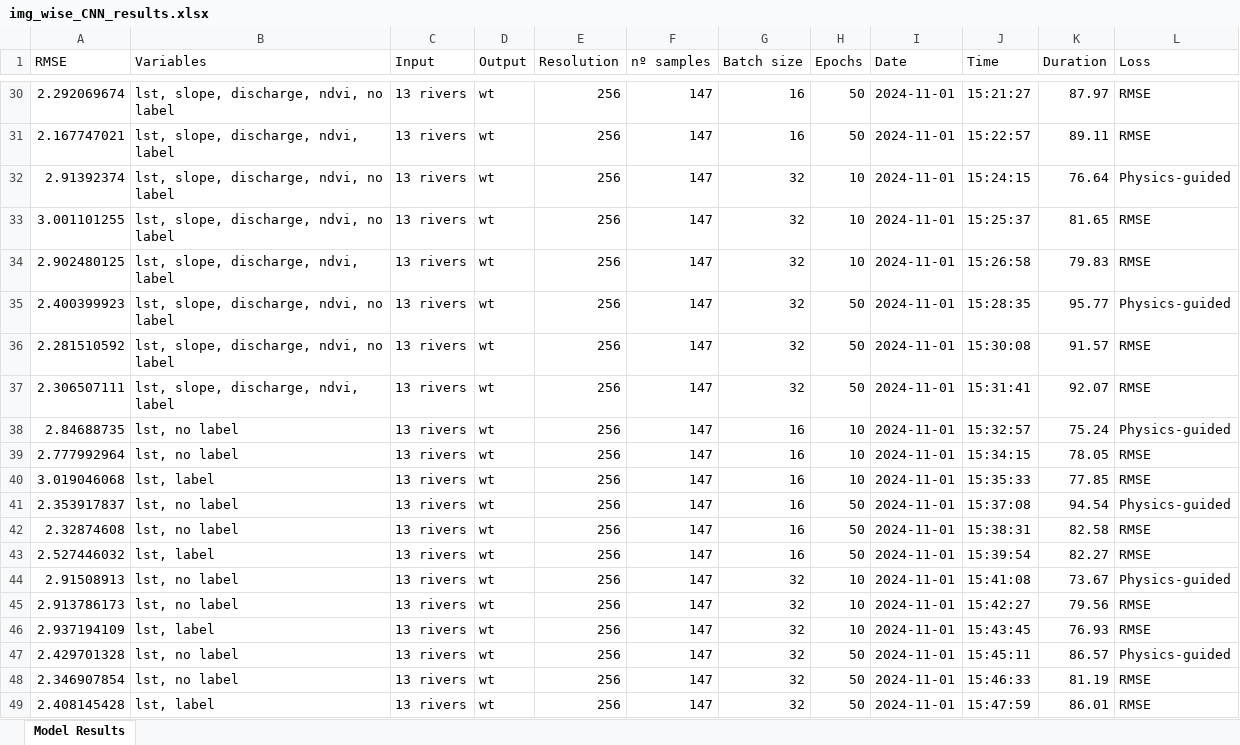
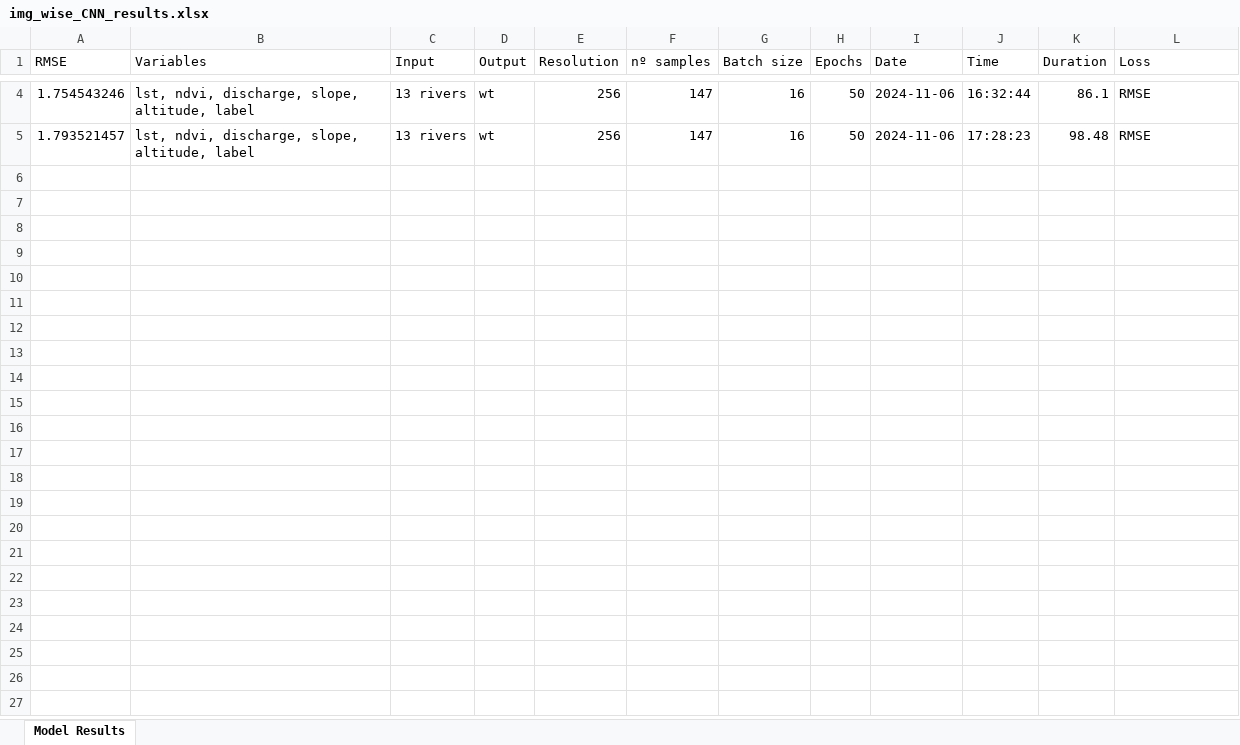
Before and after one commit to ruthparajo/cnn-river-temp-prediction, an Excel workbook: results/img_wise_CNN_results.xlsx, sheet Model Results, drawn as a sheet; only a part is shown, gaps mark what is left out; values as stored, in another font and other column widths than the file's, no borders; removed rows and columns are numbered as before the commit, all else as after; the diff covers the shown part only; the diff names each change by its address in the sheet, - before the commit and + after, or states it on an @@ line.

```diff
--- a/results/img_wise_CNN_results.xlsx (sheet Model Results)
+++ b/results/img_wise_CNN_results.xlsx (sheet Model Results)
-A4 (RMSE): 2.292069674
+A4 (RMSE): 1.754543246
-B4 (Variables): lst, slope, discharge, ndvi, no label
+B4 (Variables): lst, ndvi, discharge, slope, altitude, label
-I4:I5 (Date): 2024-11-01
+I4:I5 (Date): 2024-11-06
-J4 (Time): 15:21:27
+J4 (Time): 16:32:44
-K4 (Duration): 87.97
+K4 (Duration): 86.1
-A5 (RMSE): 2.167747021
+A5 (RMSE): 1.793521457
-B5 (Variables): lst, slope, discharge, ndvi, label
+B5 (Variables): lst, ndvi, discharge, slope, altitude, label
-J5 (Time): 15:22:57
+J5 (Time): 17:28:23
-K5 (Duration): 89.11
+K5 (Duration): 98.48
-row 32: 2.91392374 | lst, slope, discharge, ndvi, no label | 13 rivers | wt | 256 | 147 | 32 | 10 | 2024-11-01 | 15:24:15 | 76.64 | Physics-guided
-row 33: 3.001101255 | lst, slope, discharge, ndvi, no label | 13 rivers | wt | 256 | 147 | 32 | 10 | 2024-11-01 | 15:25:37 | 81.65 | RMSE
-row 34: 2.902480125 | lst, slope, discharge, ndvi, label | 13 rivers | wt | 256 | 147 | 32 | 10 | 2024-11-01 | 15:26:58 | 79.83 | RMSE
-row 35: 2.400399923 | lst, slope, discharge, ndvi, no label | 13 rivers | wt | 256 | 147 | 32 | 50 | 2024-11-01 | 15:28:35 | 95.77 | Physics-guided
-row 36: 2.281510592 | lst, slope, discharge, ndvi, no label | 13 rivers | wt | 256 | 147 | 32 | 50 | 2024-11-01 | 15:30:08 | 91.57 | RMSE
-row 37: 2.306507111 | lst, slope, discharge, ndvi, label | 13 rivers | wt | 256 | 147 | 32 | 50 | 2024-11-01 | 15:31:41 | 92.07 | RMSE
-row 38: 2.84688735 | lst, no label | 13 rivers | wt | 256 | 147 | 16 | 10 | 2024-11-01 | 15:32:57 | 75.24 | Physics-guided
-row 39: 2.777992964 | lst, no label | 13 rivers | wt | 256 | 147 | 16 | 10 | 2024-11-01 | 15:34:15 | 78.05 | RMSE
-row 40: 3.019046068 | lst, label | 13 rivers | wt | 256 | 147 | 16 | 10 | 2024-11-01 | 15:35:33 | 77.85 | RMSE
-row 41: 2.353917837 | lst, no label | 13 rivers | wt | 256 | 147 | 16 | 50 | 2024-11-01 | 15:37:08 | 94.54 | Physics-guided
-row 42: 2.32874608 | lst, no label | 13 rivers | wt | 256 | 147 | 16 | 50 | 2024-11-01 | 15:38:31 | 82.58 | RMSE
-row 43: 2.527446032 | lst, label | 13 rivers | wt | 256 | 147 | 16 | 50 | 2024-11-01 | 15:39:54 | 82.27 | RMSE
-row 44: 2.91508913 | lst, no label | 13 rivers | wt | 256 | 147 | 32 | 10 | 2024-11-01 | 15:41:08 | 73.67 | Physics-guided
-row 45: 2.913786173 | lst, no label | 13 rivers | wt | 256 | 147 | 32 | 10 | 2024-11-01 | 15:42:27 | 79.56 | RMSE
-row 46: 2.937194109 | lst, label | 13 rivers | wt | 256 | 147 | 32 | 10 | 2024-11-01 | 15:43:45 | 76.93 | RMSE
-row 47: 2.429701328 | lst, no label | 13 rivers | wt | 256 | 147 | 32 | 50 | 2024-11-01 | 15:45:11 | 86.57 | Physics-guided
-row 48: 2.346907854 | lst, no label | 13 rivers | wt | 256 | 147 | 32 | 50 | 2024-11-01 | 15:46:33 | 81.19 | RMSE
-row 49: 2.408145428 | lst, label | 13 rivers | wt | 256 | 147 | 32 | 50 | 2024-11-01 | 15:47:59 | 86.01 | RMSE
```
Also changed, not shown: 26 removed rows and 10 edited cells elsewhere in this sheet, results/CNN_results.xlsx, results/all_results.xlsx, 11 other files.
